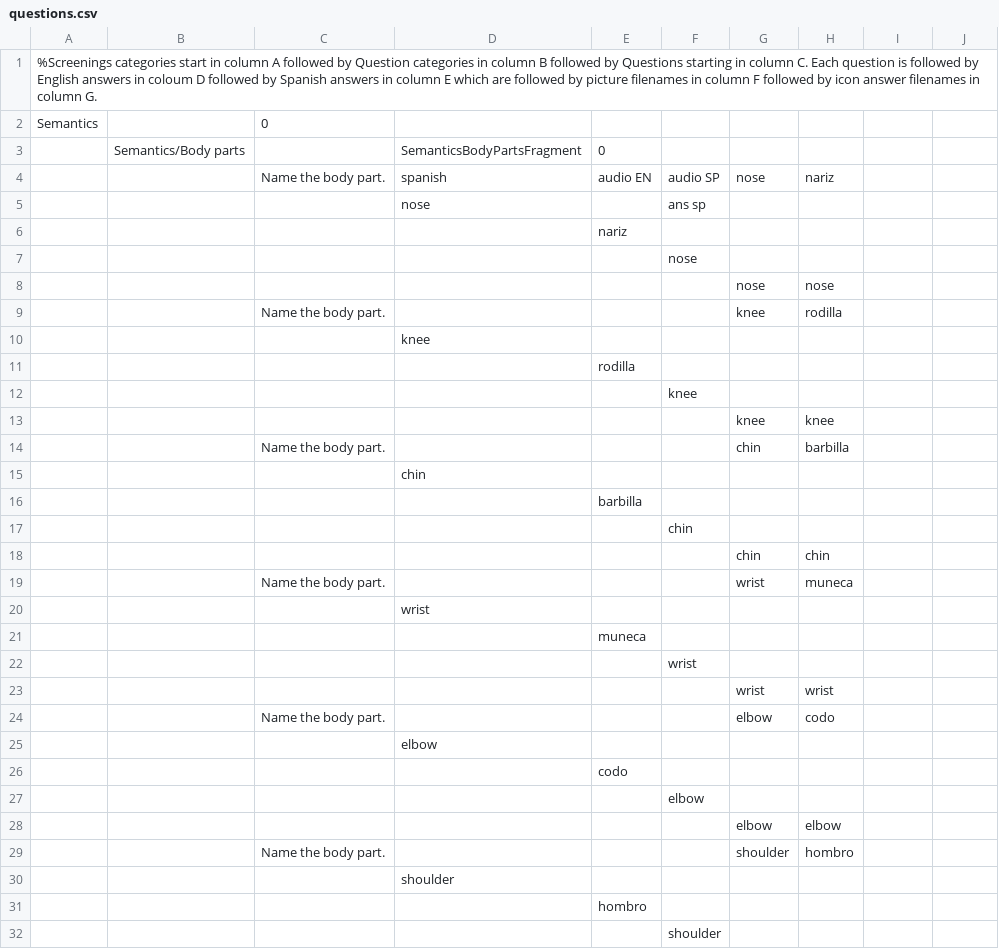
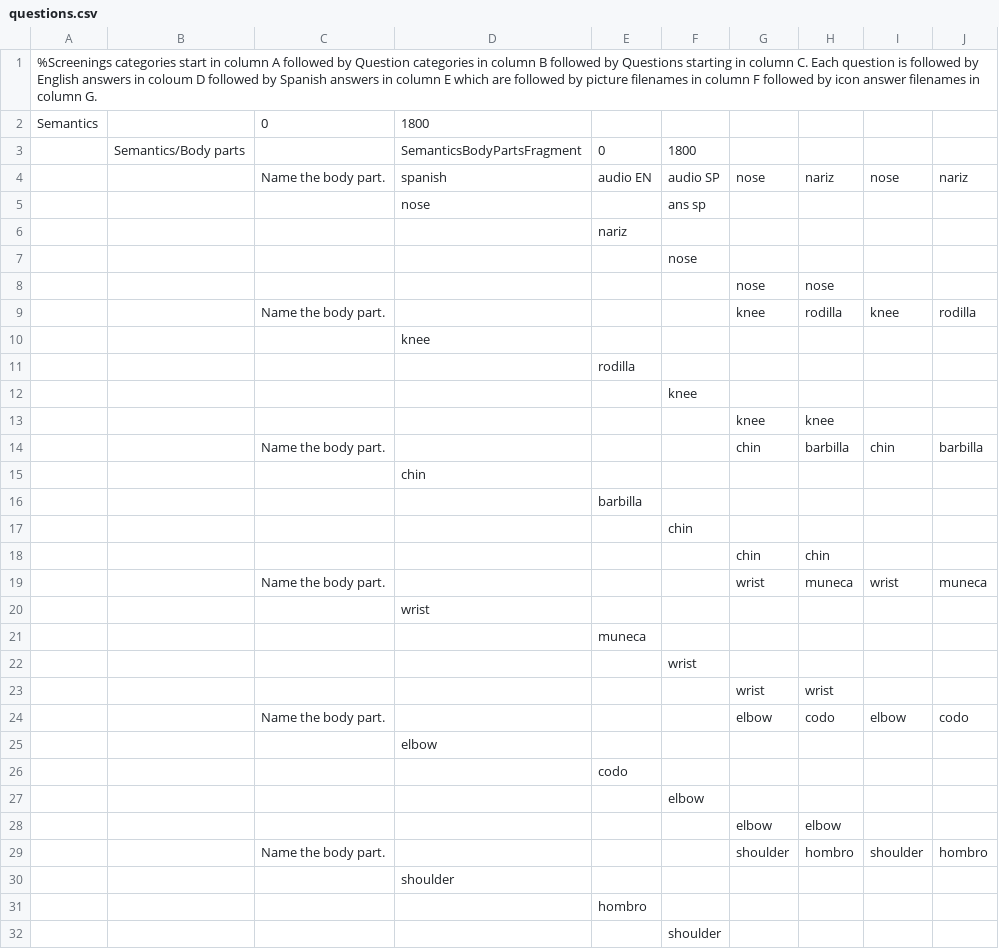
Before and after one commit to KarlClark/SpeechAndLanguageRepo, a CSV file: app/src/main/res/raw/questions.csv, drawn as a sheet; only a part is shown; the diff covers the shown part only.

Commit message:
Add high cut off age.  Add unique text to questions.

```diff
--- a/app/src/main/res/raw/questions.csv
+++ b/app/src/main/res/raw/questions.csv
@@ -2,3 +2,3 @@
-Semantics,,0,,,,,
-,Semantics/Body parts,,SemanticsBodyPartsFragment,0,,,
-,,Name the body part.,spanish,audio EN,audio SP,nose,nariz
+Semantics,,0,1800,,,,,,
+,Semantics/Body parts,,SemanticsBodyPartsFragment,0,1800,,,,
+,,Name the body part.,spanish,audio EN,audio SP,nose,nariz,nose,nariz
@@ -9 +9 @@ Semantics,,0,,,,,
-,,Name the body part.,,,,knee,rodilla
+,,Name the body part.,,,,knee,rodilla,knee,rodilla
@@ -14 +14 @@ Semantics,,0,,,,,
-,,Name the body part.,,,,chin,barbilla
+,,Name the body part.,,,,chin,barbilla,chin,barbilla
@@ -19 +19 @@ Semantics,,0,,,,,
-,,Name the body part.,,,,wrist,muneca
+,,Name the body part.,,,,wrist,muneca,wrist,muneca
@@ -24 +24 @@ Semantics,,0,,,,,
-,,Name the body part.,,,,elbow,codo
+,,Name the body part.,,,,elbow,codo,elbow,codo
@@ -29 +29 @@ Semantics,,0,,,,,
-,,Name the body part.,,,,shoulder,hombro
+,,Name the body part.,,,,shoulder,hombro,shoulder,hombro
```
Also changed, not shown: 41 edited cells elsewhere in this file, 7 other files.
